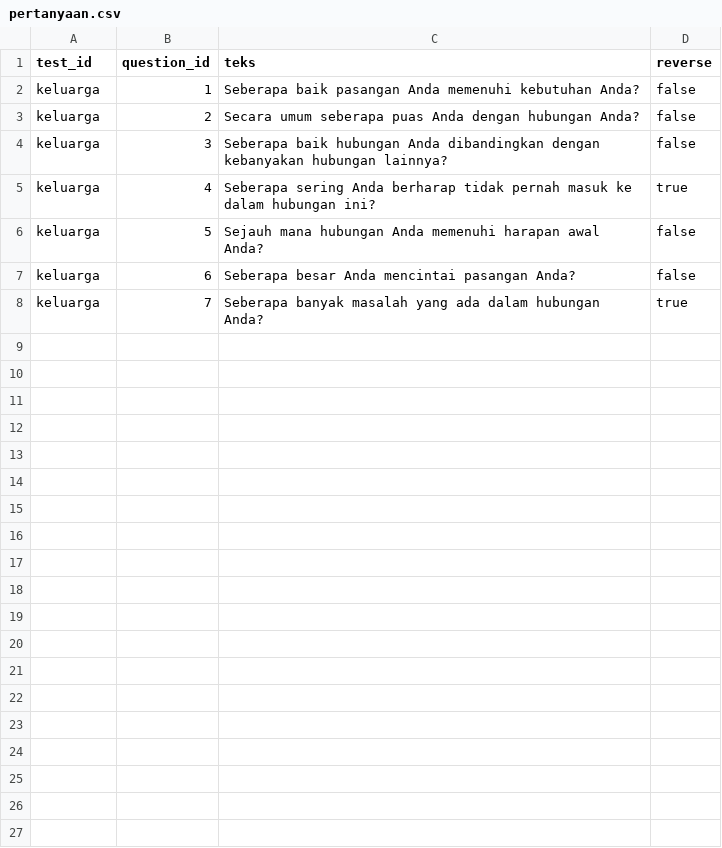
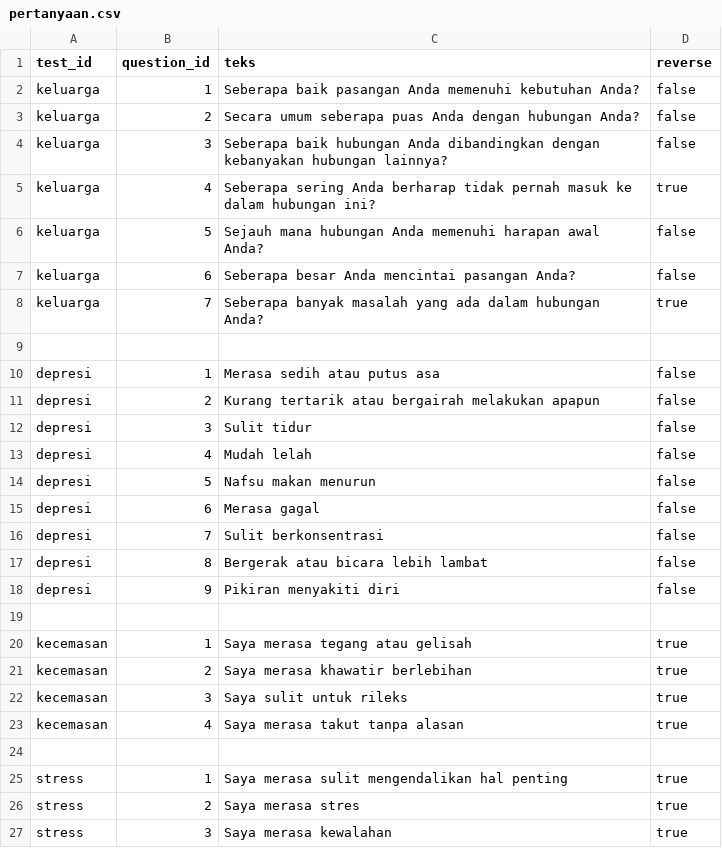
Before and after one commit to AbiHerobrineYT/Projek-Kelompok-8, a CSV file: data/questionnaires/pertanyaan.csv, drawn as a sheet; only a part is shown; the diff covers the shown part only; the diff names each change by its address in the sheet, - before the commit and + after, or states it on an @@ line.

```diff
--- a/data/questionnaires/pertanyaan.csv
+++ b/data/questionnaires/pertanyaan.csv
+row 9: (empty)
+row 10: depresi | 1 | Merasa sedih atau putus asa | false
+row 11: depresi | 2 | Kurang tertarik atau bergairah melakukan apapun | false
+row 12: depresi | 3 | Sulit tidur | false
+row 13: depresi | 4 | Mudah lelah | false
+row 14: depresi | 5 | Nafsu makan menurun | false
+row 15: depresi | 6 | Merasa gagal | false
+row 16: depresi | 7 | Sulit berkonsentrasi | false
+row 17: depresi | 8 | Bergerak atau bicara lebih lambat | false
+row 18: depresi | 9 | Pikiran menyakiti diri | false
+row 19: (empty)
+row 20: kecemasan | 1 | Saya merasa tegang atau gelisah | true
+row 21: kecemasan | 2 | Saya merasa khawatir berlebihan | true
+row 22: kecemasan | 3 | Saya sulit untuk rileks | true
+row 23: kecemasan | 4 | Saya merasa takut tanpa alasan | true
+row 24: (empty)
+row 25: stress | 1 | Saya merasa sulit mengendalikan hal penting | true
+row 26: stress | 2 | Saya merasa stres | true
+row 27: stress | 3 | Saya merasa kewalahan | true
```
Also changed, not shown: 11 added rows elsewhere in this file, data/questionnaires/skoring.csv, data/questionnaires/tests.csv, 10 other files.
